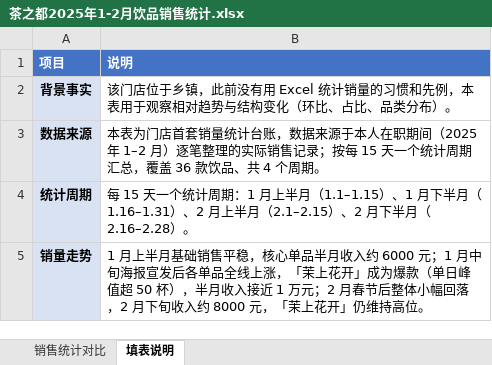
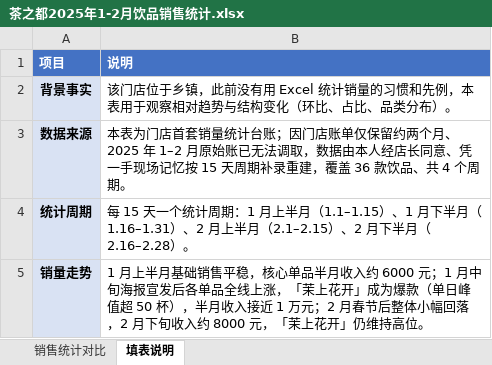
Before and after one commit to littlemonster-huang/portfolio, an Excel workbook: 茶之都2025年1-2月饮品销售统计.xlsx, sheet 填表说明, drawn as a sheet; values as stored, in another font and other column widths than the file's, no borders; the diff names each change by its address in the sheet, - before the commit and + after, or states it on an @@ line.

```diff
--- a/茶之都2025年1-2月饮品销售统计.xlsx (sheet 填表说明)
+++ b/茶之都2025年1-2月饮品销售统计.xlsx (sheet 填表说明)
-B3 (说明): …统计台账，数据来源于本人在职期间（2025 年 1–2 月）逐笔整理的实际销售记录；按每 15 天一个统计周期汇总，覆盖…
+B3 (说明): …统计台账；因门店账单仅保留约两个月、2025 年 1–2 月原始账已无法调取，数据由本人经店长同意、凭一手现场记忆按 15 天周期补录重建，覆盖…
```
Also changed, not shown: 1 other file.
